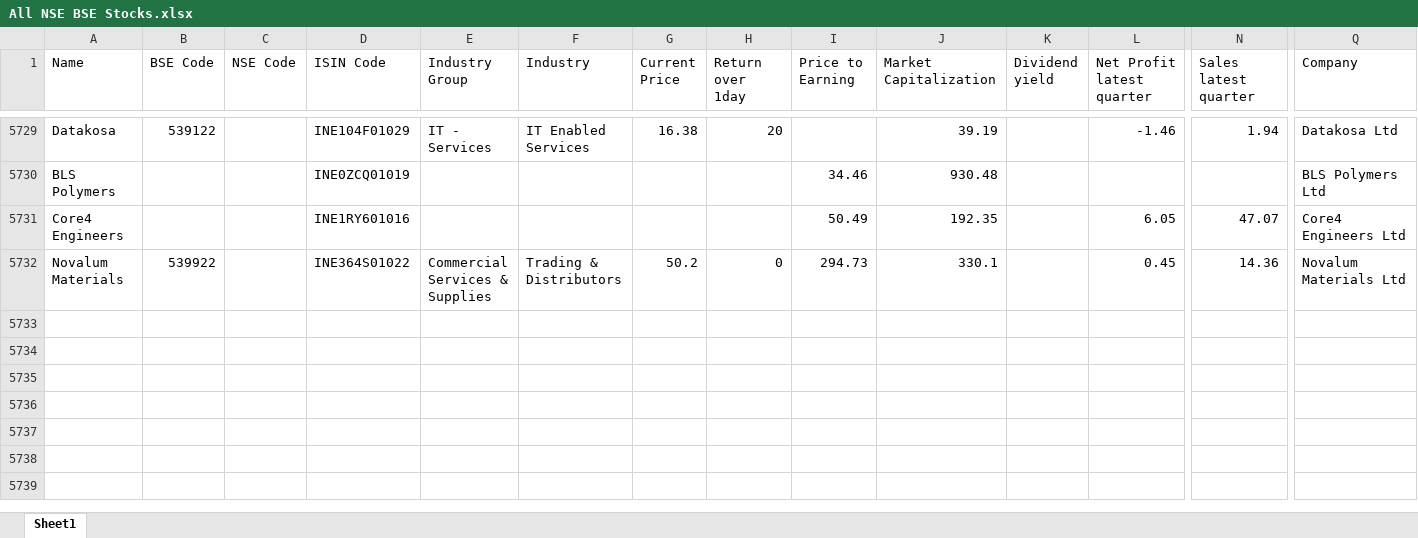
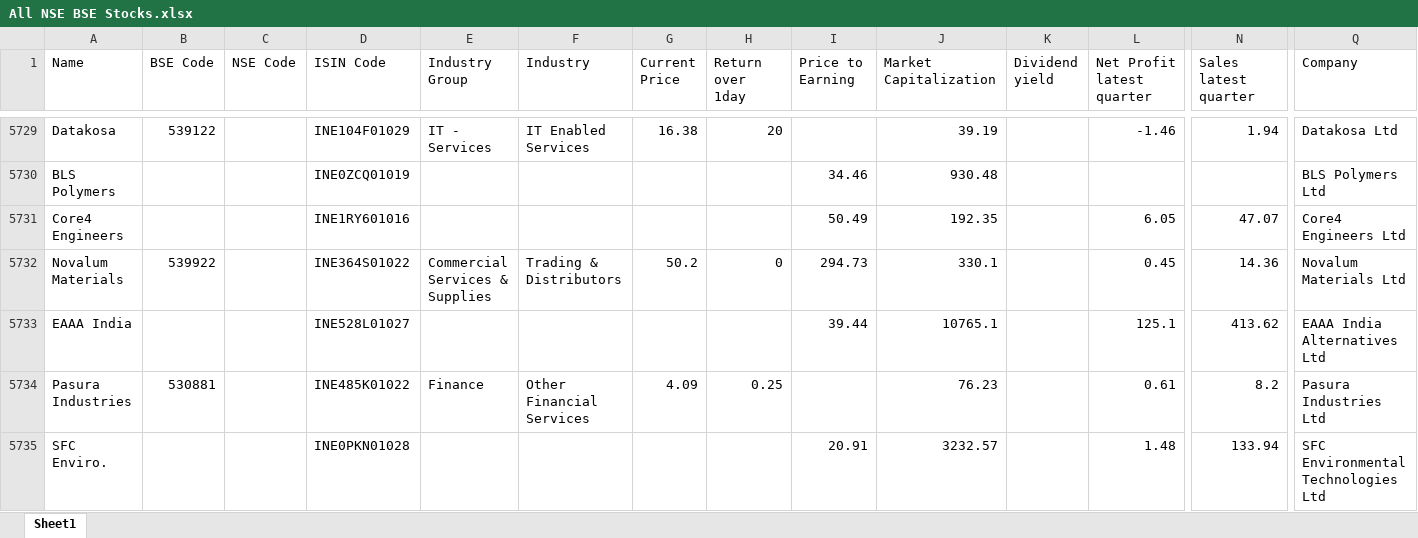
Before and after one commit to thakkars/Quarterly_Profit_Surge, an Excel workbook: All NSE BSE Stocks.xlsx, sheet Sheet1, drawn as a sheet; only a part is shown, gaps mark what is left out; values as stored, in another font and other column widths than the file's, no borders; rows hold the shown columns only; the diff names each change by its address in the sheet, - before the commit and + after, or states it on an @@ line.

```diff
--- a/All NSE BSE Stocks.xlsx (sheet Sheet1)
+++ b/All NSE BSE Stocks.xlsx (sheet Sheet1)
+row 5733: EAAA India |  |  | INE528L01027 |  |  |  |  | 39.44 | 10765.1 |  | 125.1 | 413.62 | EAAA India Alternatives Ltd
+row 5734: Pasura Industries | 530881 |  | INE485K01022 | Finance | Other Financial Services | 4.09 | 0.25 |  | 76.23 |  | 0.61 | 8.2 | Pasura Industries Ltd
+row 5735: SFC Enviro. |  |  | INE0PKN01028 |  |  |  |  | 20.91 | 3232.57 |  | 1.48 | 133.94 | SFC Environmental Technologies Ltd
```
